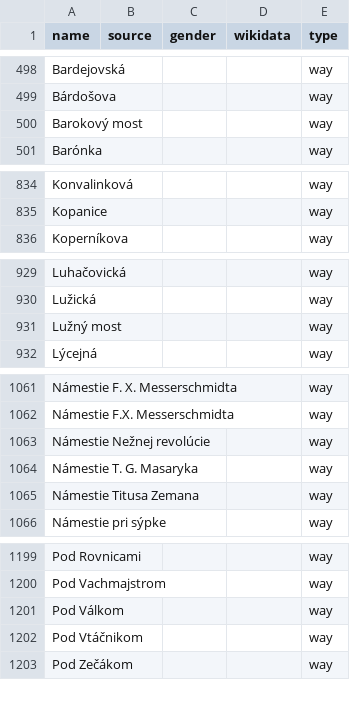
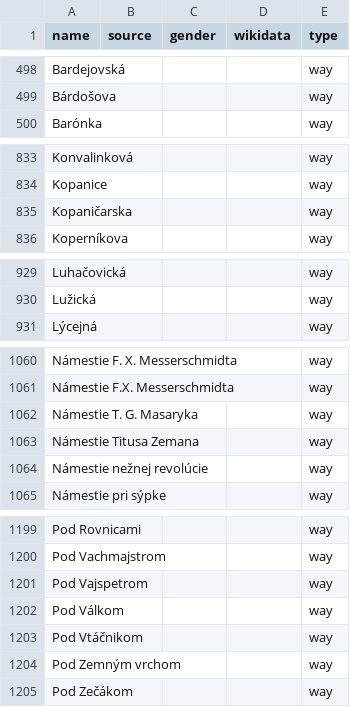
Before and after one commit to EqualStreetNames/equalstreetnames-bratislava, a CSV file: data/other.csv, drawn as a sheet; only a part is shown, gaps mark what is left out; removed rows and columns are numbered as before the commit, all else as after; the diff covers the shown part only; the diff names each change by its address in the sheet, - before the commit and + after, or states it on an @@ line.

```diff
--- a/data/other.csv
+++ b/data/other.csv
-row 500: Barokový most |  |  |  | way
+row 835: Kopaničarska |  |  |  | way
-row 931: Lužný most |  |  |  | way
-row 1063: Námestie Nežnej revolúcie |  |  |  | way
+row 1064: Námestie nežnej revolúcie |  |  |  | way
+row 1201: Pod Vajspetrom |  |  |  | way
+row 1204: Pod Zemným vrchom |  |  |  | way
```
Also changed, not shown: 4 added rows and 4 edited cells elsewhere in this file, data/gender.csv, 4 other files.
